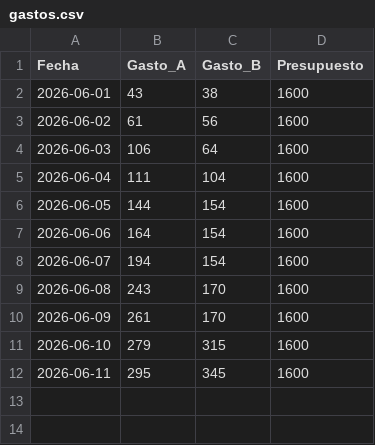
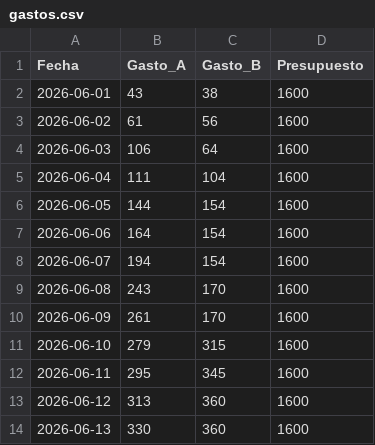
Before and after one commit to xigoa/spendings, a CSV file: gastos.csv, drawn as a sheet; the diff names each change by its address in the sheet, - before the commit and + after, or states it on an @@ line.

Commit message:
Update gastos.csv

```diff
--- a/gastos.csv
+++ b/gastos.csv
+row 13: 2026-06-12 | 313 | 360 | 1600
+row 14: 2026-06-13 | 330 | 360 | 1600
```
